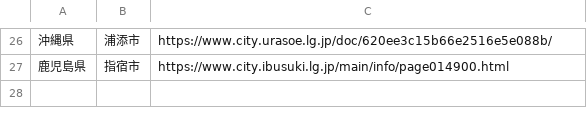
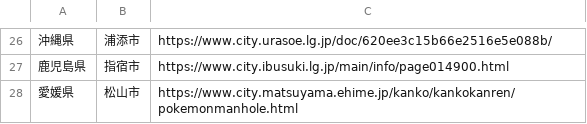
Before and after one commit to nishiokya/pokefuta-tracker, a TSV file: dataset/city_link.tsv, drawn as a sheet; only a part is shown, gaps mark what is left out; the diff names each change by its address in the sheet, - before the commit and + after, or states it on an @@ line.

```diff
--- a/dataset/city_link.tsv
+++ b/dataset/city_link.tsv
+row 28: 愛媛県 | 松山市 | https://www.city.matsuyama.ehime.jp/kanko/kankokanren/pokemonmanhole.html
```
Also changed, not shown: 3 other files.
